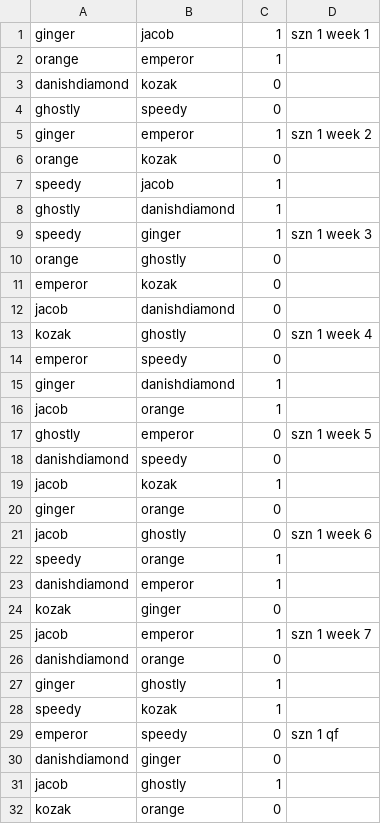
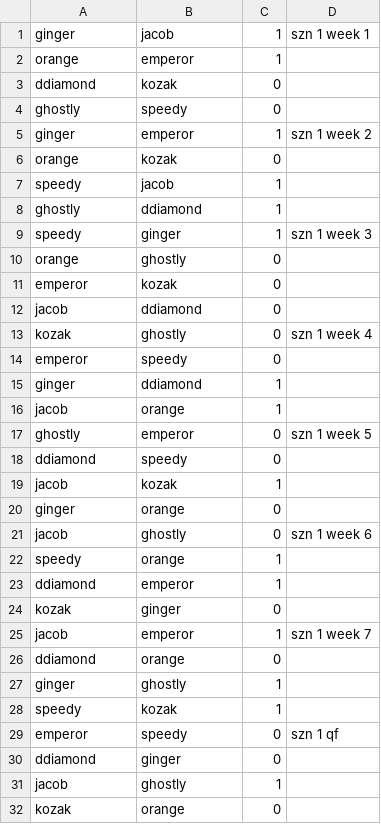
Before and after one commit to TheMesp/spoink-backend, a CSV file: spoinkbot/matches.csv, drawn as a sheet; only a part is shown; the diff covers the shown part only.

```diff
--- a/spoinkbot/matches.csv
+++ b/spoinkbot/matches.csv
@@ -2,3 +2,3 @@ ginger,jacob,1,szn 1 week 1
 orange,emperor,1
-danishdiamond,kozak,0
+ddiamond,kozak,0
 ghostly,speedy,0
@@ -7,3 +7,3 @@ orange,kozak,0
 speedy,jacob,1
-ghostly,danishdiamond,1
+ghostly,ddiamond,1
 speedy,ginger,1,szn 1 week 3
@@ -11,9 +11,9 @@ orange,ghostly,0
 emperor,kozak,0
-jacob,danishdiamond,0
+jacob,ddiamond,0
 kozak,ghostly,0,szn 1 week 4
 emperor,speedy,0
-ginger,danishdiamond,1
+ginger,ddiamond,1
 jacob,orange,1
 ghostly,emperor,0,szn 1 week 5
-danishdiamond,speedy,0
+ddiamond,speedy,0
 jacob,kozak,1
@@ -22,6 +22,6 @@ jacob,ghostly,0, szn 1 week 6
 speedy,orange,1
-danishdiamond,emperor,1
+ddiamond,emperor,1
 kozak,ginger,0
 jacob,emperor,1,szn 1 week 7
-danishdiamond,orange,0
+ddiamond,orange,0
 ginger,ghostly,1
@@ -29,3 +29,3 @@ speedy,kozak,1
 emperor,speedy,0,szn 1 qf
-danishdiamond,ginger,0
+ddiamond,ginger,0
 jacob,ghostly,1
```
Also changed, not shown: 31 added rows and 29 edited cells elsewhere in this file, 1 other file.
